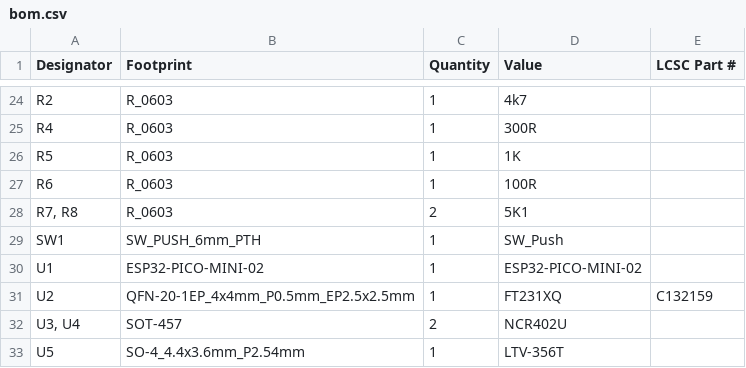
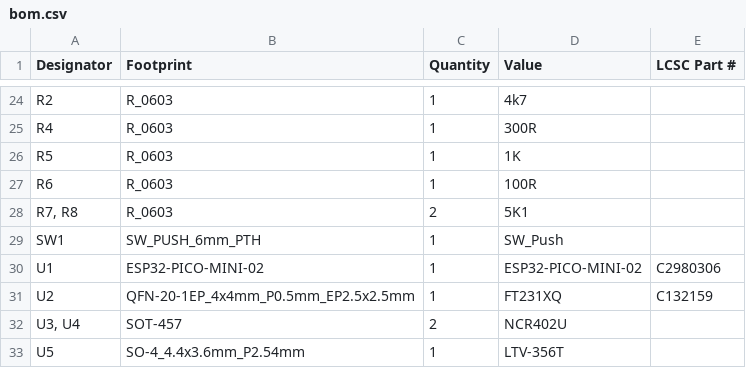
Before and after one commit to revk/ESP32-ASR33, a CSV file: PCB/production/bom.csv, drawn as a sheet; only a part is shown, gaps mark what is left out.

```diff
--- a/PCB/production/bom.csv
+++ b/PCB/production/bom.csv
@@ -29,3 +29,3 @@ R6,R_0603,1,100R,
 SW1,SW_PUSH_6mm_PTH,1,SW_Push,
-U1,ESP32-PICO-MINI-02,1,ESP32-PICO-MINI-02,
+U1,ESP32-PICO-MINI-02,1,ESP32-PICO-MINI-02,C2980306
 U2,QFN-20-1EP_4x4mm_P0.5mm_EP2.5x2.5mm,1,FT231XQ,C132159
```
Also changed, not shown: PCB/production/designators.csv, PCB/production/positions.csv, 6 other files.
